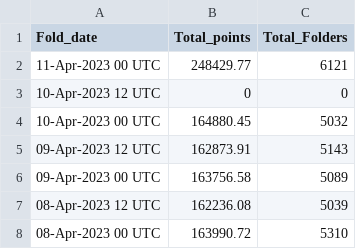
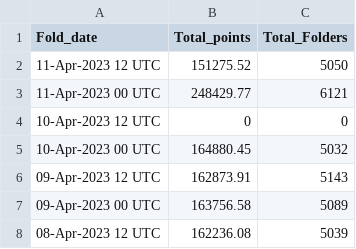
Before and after one commit to malkaroy-vrrp/bananocalculator, a CSV file: scrapes/totals.csv, drawn as a sheet; only a part is shown; the shorter side is filled out with more unchanged rows.

Commit message:
Scrape

```diff
--- a/scrapes/totals.csv
+++ b/scrapes/totals.csv
@@ -1,2 +1,3 @@
 Fold_date,Total_points,Total_Folders
+11-Apr-2023 12 UTC,151275.52,5050
 11-Apr-2023 00 UTC,248429.77,6121
```
Also changed, not shown: 1 other file.
